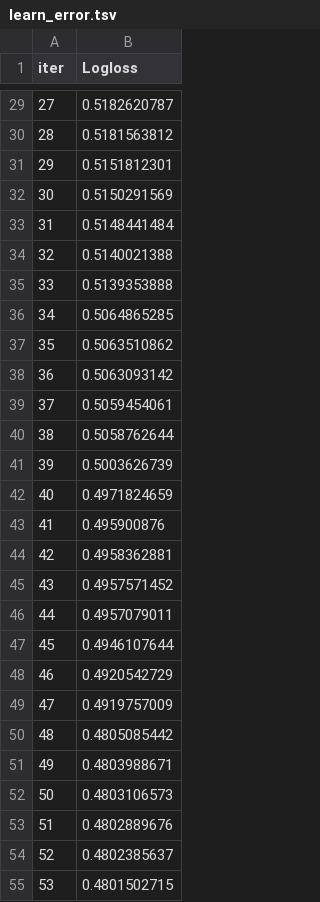
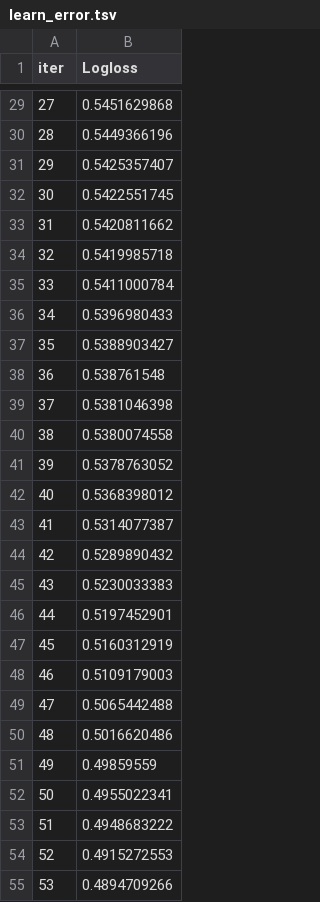
Before and after one commit to Vijay-R57/final-roi-optimizer-, a TSV file: catboost_info/learn_error.tsv, drawn as a sheet; only a part is shown, gaps mark what is left out; the diff covers the shown part only.

```diff
--- a/catboost_info/learn_error.tsv
+++ b/catboost_info/learn_error.tsv
@@ -29,27 +29,27 @@ iter	Logloss
-27	0.5182620787
-28	0.5181563812
-29	0.5151812301
-30	0.5150291569
-31	0.5148441484
-32	0.5140021388
-33	0.5139353888
-34	0.5064865285
-35	0.5063510862
-36	0.5063093142
-37	0.5059454061
-38	0.5058762644
-39	0.5003626739
-40	0.4971824659
-41	0.495900876
-42	0.4958362881
-43	0.4957571452
-44	0.4957079011
-45	0.4946107644
-46	0.4920542729
-47	0.4919757009
-48	0.4805085442
-49	0.4803988671
-50	0.4803106573
-51	0.4802889676
-52	0.4802385637
-53	0.4801502715
+27	0.5451629868
+28	0.5449366196
+29	0.5425357407
+30	0.5422551745
+31	0.5420811662
+32	0.5419985718
+33	0.5411000784
+34	0.5396980433
+35	0.5388903427
+36	0.538761548
+37	0.5381046398
+38	0.5380074558
+39	0.5378763052
+40	0.5368398012
+41	0.5314077387
+42	0.5289890432
+43	0.5230033383
+44	0.5197452901
+45	0.5160312919
+46	0.5109179003
+47	0.5065442488
+48	0.5016620486
+49	0.49859559
+50	0.4955022341
+51	0.4948683222
+52	0.4915272553
+53	0.4894709266
```
Also changed, not shown: 123 edited cells elsewhere in this file, catboost_info/time_left.tsv, outputs/analog_candidates.csv, 15 other files.
